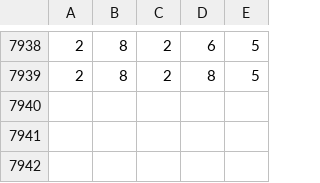
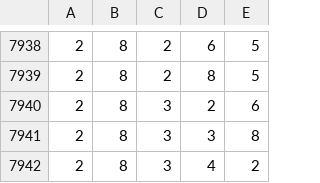
Before and after one commit to ryooan/metaculus-world-map, a CSV file: public_questions.csv, drawn as a sheet; only a part is shown, gaps mark what is left out; the diff names each change by its address in the sheet, - before the commit and + after, or states it on an @@ line.

```diff
--- a/public_questions.csv
+++ b/public_questions.csv
+row 7940: 2 | 8 | 3 | 2 | 6
+row 7941: 2 | 8 | 3 | 3 | 8
+row 7942: 2 | 8 | 3 | 4 | 2
```
